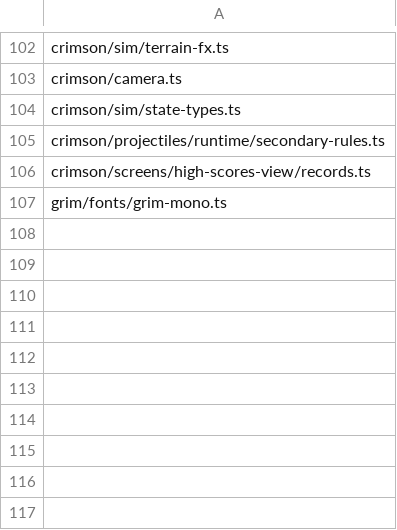
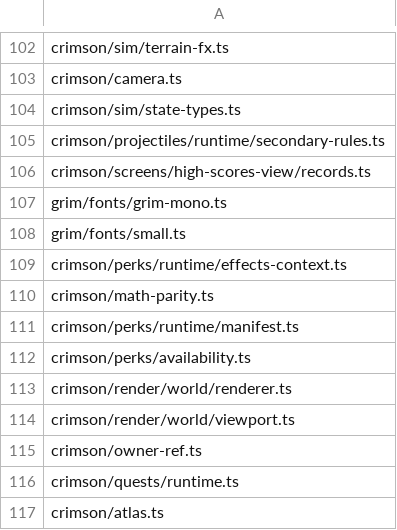
Before and after one commit to Razenpok/crimson, a CSV file: audit-ignore.csv, drawn as a sheet; only a part is shown, gaps mark what is left out.

Commit message:
Audit pass

```diff
--- a/audit-ignore.csv
+++ b/audit-ignore.csv
@@ -107 +107,11 @@ crimson/screens/high-scores-view/records.ts
 grim/fonts/grim-mono.ts
+grim/fonts/small.ts
+crimson/perks/runtime/effects-context.ts
+crimson/math-parity.ts
+crimson/perks/runtime/manifest.ts
+crimson/perks/availability.ts
+crimson/render/world/renderer.ts
+crimson/render/world/viewport.ts
+crimson/owner-ref.ts
+crimson/quests/runtime.ts
+crimson/atlas.ts
```
Also changed, not shown: 44 other files.
